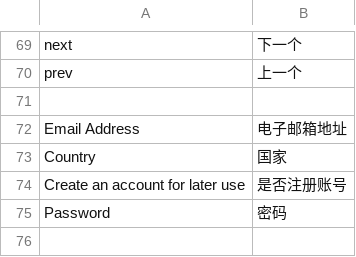
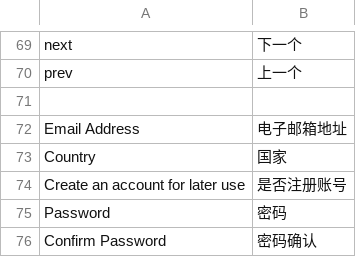
Before and after one commit to cosmocommerce/magento-chinese-edition, a CSV file: template/translate.csv, drawn as a sheet; only a part is shown, gaps mark what is left out; the diff names each change by its address in the sheet, - before the commit and + after, or states it on an @@ line.

Commit message:
add support for onepage checkout

```diff
--- a/template/translate.csv
+++ b/template/translate.csv
+row 76: Confirm Password | 密码确认
```
